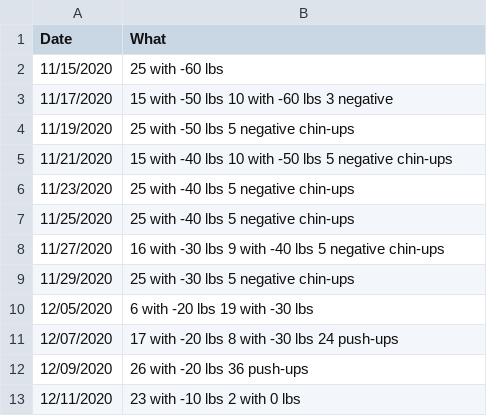
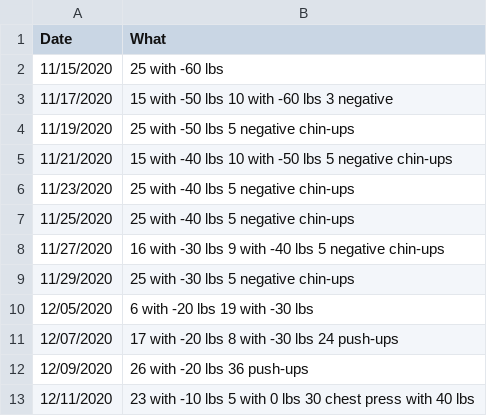
Before and after one commit to ilyaraz/me, a CSV file: exercise/pullups.csv, drawn as a sheet.

Commit message:
Update exercise

```diff
--- a/exercise/pullups.csv
+++ b/exercise/pullups.csv
@@ -12,2 +12,2 @@ Date,What
 12/09/2020,26 with -20 lbs 36 push-ups
-12/11/2020,23 with -10 lbs 2 with 0 lbs
+12/11/2020,23 with -10 lbs 5 with 0 lbs 30 chest press with 40 lbs
```
